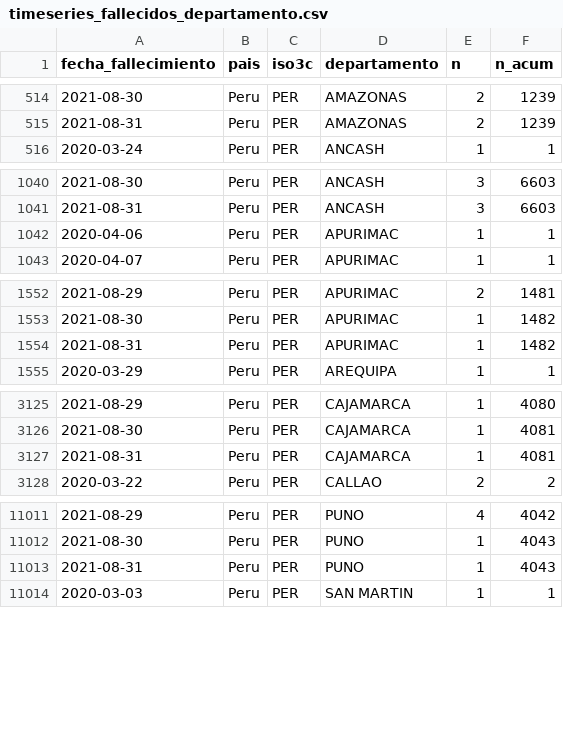
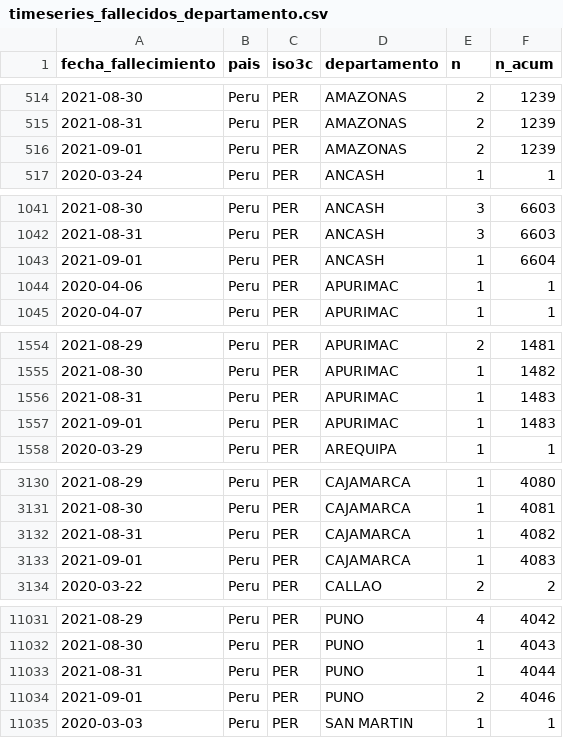
Before and after one commit to jmcastagnetto/covid-19-peru-limpiar-datos-minsa, a CSV file: datos/timeseries_fallecidos_departamento.csv, drawn as a sheet; only a part is shown, gaps mark what is left out; the diff covers the shown part only.

```diff
--- a/datos/timeseries_fallecidos_departamento.csv
+++ b/datos/timeseries_fallecidos_departamento.csv
@@ -515,2 +515,3 @@ fecha_fallecimiento,pais,iso3c,departamento,n,n_acum
 2021-08-31,Peru,PER,AMAZONAS,2,1239
+2021-09-01,Peru,PER,AMAZONAS,2,1239
 2020-03-24,Peru,PER,ANCASH,1,1
@@ -1041,2 +1042,3 @@ fecha_fallecimiento,pais,iso3c,departamento,n,n_acum
 2021-08-31,Peru,PER,ANCASH,3,6603
+2021-09-01,Peru,PER,ANCASH,1,6604
 2020-04-06,Peru,PER,APURIMAC,1,1
@@ -1553,3 +1555,4 @@ fecha_fallecimiento,pais,iso3c,departamento,n,n_acum
 2021-08-30,Peru,PER,APURIMAC,1,1482
-2021-08-31,Peru,PER,APURIMAC,1,1482
+2021-08-31,Peru,PER,APURIMAC,1,1483
+2021-09-01,Peru,PER,APURIMAC,1,1483
 2020-03-29,Peru,PER,AREQUIPA,1,1
@@ -3126,3 +3131,4 @@ fecha_fallecimiento,pais,iso3c,departamento,n,n_acum
 2021-08-30,Peru,PER,CAJAMARCA,1,4081
-2021-08-31,Peru,PER,CAJAMARCA,1,4081
+2021-08-31,Peru,PER,CAJAMARCA,1,4082
+2021-09-01,Peru,PER,CAJAMARCA,1,4083
 2020-03-22,Peru,PER,CALLAO,2,2
@@ -11012,3 +11032,4 @@ fecha_fallecimiento,pais,iso3c,departamento,n,n_acum
 2021-08-30,Peru,PER,PUNO,1,4043
-2021-08-31,Peru,PER,PUNO,1,4043
+2021-08-31,Peru,PER,PUNO,1,4044
+2021-09-01,Peru,PER,PUNO,2,4046
 2020-03-03,Peru,PER,SAN MARTIN,1,1
```
Also changed, not shown: 20 added rows and 10 edited cells elsewhere in this file, datos/timeseries_fallecidos.csv, datos/timeseries_positivos.csv, 20 other files.
